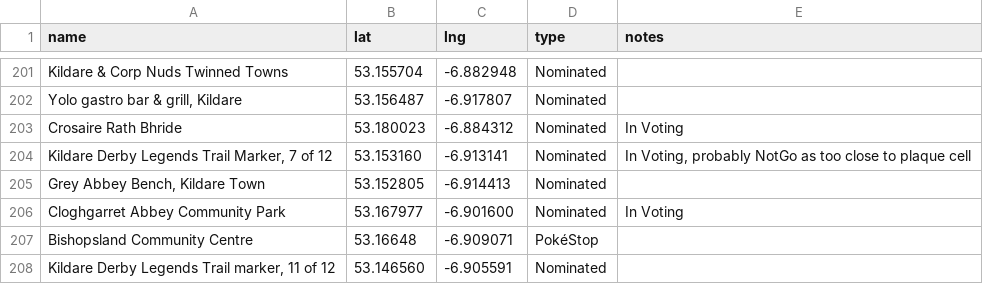
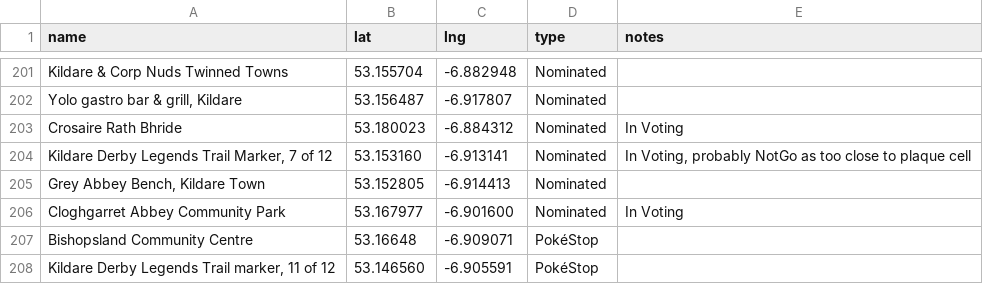
Before and after one commit to gsmitheidw/pogo-s2-kildare, a CSV file: kildare_poi.csv, drawn as a sheet; only a part is shown, gaps mark what is left out; the diff names each change by its address in the sheet, - before the commit and + after, or states it on an @@ line.

Commit message:
update csv

```diff
--- a/kildare_poi.csv
+++ b/kildare_poi.csv
-D208 (type): Nominated
+D208 (type): PokéStop
```
